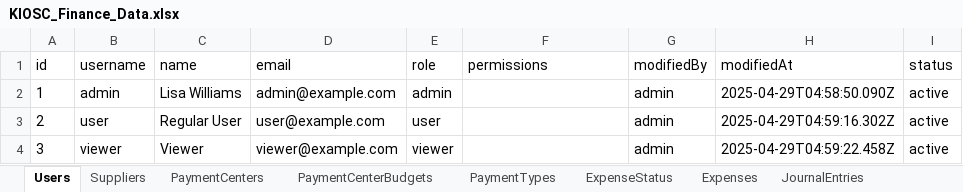
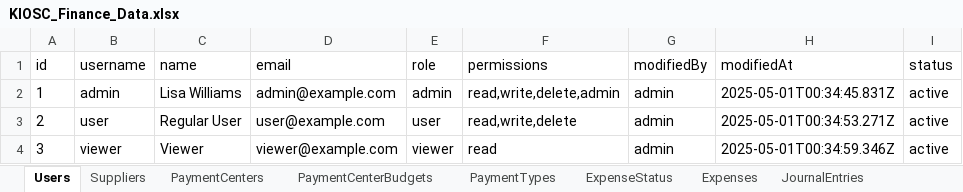
Before and after one commit to AllenHuang03/kiosc-expense-management, an Excel workbook: data/KIOSC_Finance_Data.xlsx, sheet Users, drawn as a sheet; values as stored, in another font and other column widths than the file's, no borders; the diff names each change by its address in the sheet, - before the commit and + after, or states it on an @@ line.

```diff
--- a/data/KIOSC_Finance_Data.xlsx (sheet Users)
+++ b/data/KIOSC_Finance_Data.xlsx (sheet Users)
-F2 (permissions): (empty)
+F2 (permissions): read,write,delete,admin
-H2 (modifiedAt): 2025-04-29T04:58:50.090Z
+H2 (modifiedAt): 2025-05-01T00:34:45.831Z
-F3 (permissions): (empty)
+F3 (permissions): read,write,delete
-H3 (modifiedAt): 2025-04-29T04:59:16.302Z
+H3 (modifiedAt): 2025-05-01T00:34:53.271Z
-F4 (permissions): (empty)
+F4 (permissions): read
-H4 (modifiedAt): 2025-04-29T04:59:22.458Z
+H4 (modifiedAt): 2025-05-01T00:34:59.346Z
```
Also changed, not shown: sheet AuditLog.
